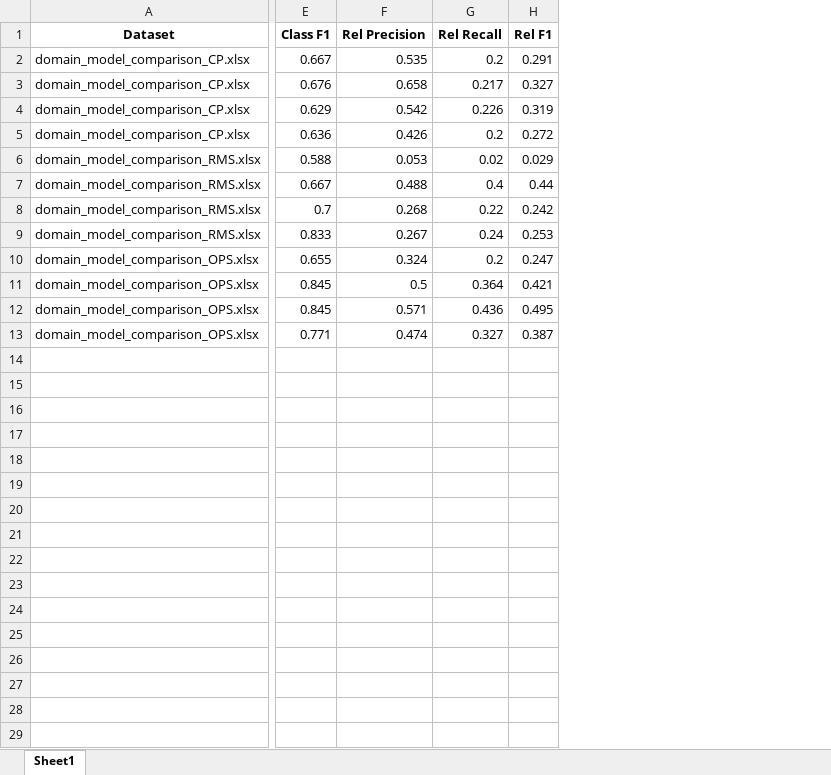
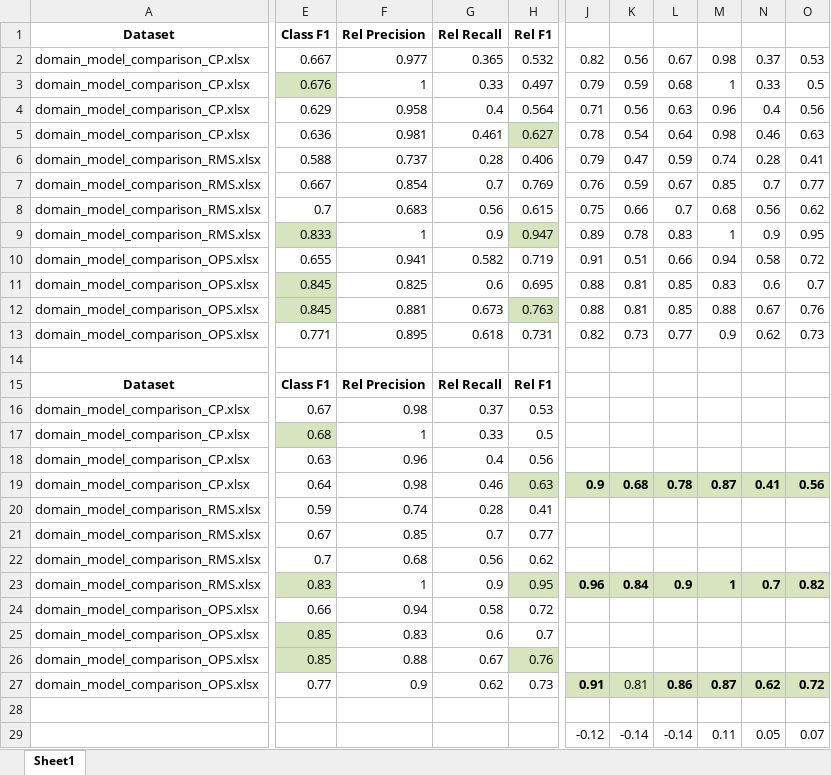
Before and after one commit to amolsharma-mit/DomainModelingPrompter, an Excel workbook: evaluation_results.xlsx, sheet Sheet1, drawn as a sheet; only a part is shown, gaps mark what is left out; values as stored, in another font and other column widths than the file's, no borders; removed rows and columns are numbered as before the commit, all else as after; rows hold the shown columns only; the diff covers the shown part only; the diff names each change by its address in the sheet, - before the commit and + after, or states it on an @@ line.

Commit message:
Ablation Study Experiments - Updated Results

```diff
--- a/evaluation_results.xlsx (sheet Sheet1)
+++ b/evaluation_results.xlsx (sheet Sheet1)
-column F, rows 1-13: Rel Precision | 0.535 | 0.658 | 0.542 | 0.426 | 0.053 | 0.488 | 0.268 | 0.267 | 0.324 | 0.5 | 0.571 | 0.474
-column G, rows 1-13: Rel Recall | 0.2 | 0.217 | 0.226 | 0.2 | 0.02 | 0.4 | 0.22 | 0.24 | 0.2 | 0.364 | 0.436 | 0.327
-column H, rows 1-13: Rel F1 | 0.291 | 0.327 | 0.319 | 0.272 | 0.029 | 0.44 | 0.242 | 0.253 | 0.247 | 0.421 | 0.495 | 0.387
+column F, rows 1-13: Rel Precision | 0.977 | 1 | 0.958 | 0.981 | 0.737 | 0.854 | 0.683 | 1 | 0.941 | 0.825 | 0.881 | 0.895
+column G, rows 1-13: Rel Recall | 0.365 | 0.33 | 0.4 | 0.461 | 0.28 | 0.7 | 0.56 | 0.9 | 0.582 | 0.6 | 0.673 | 0.618
+column H, rows 1-13: Rel F1 | 0.532 | 0.497 | 0.564 | 0.627 | 0.406 | 0.769 | 0.615 | 0.947 | 0.719 | 0.695 | 0.763 | 0.731
+column J, rows 2-13: 0.82 | 0.79 | 0.71 | 0.78 | 0.79 | 0.76 | 0.75 | 0.89 | 0.91 | 0.88 | 0.88 | 0.82
+column K, rows 2-13: 0.56 | 0.59 | 0.56 | 0.54 | 0.47 | 0.59 | 0.66 | 0.78 | 0.51 | 0.81 | 0.81 | 0.73
+column L, rows 2-13: 0.67 | 0.68 | 0.63 | 0.64 | 0.59 | 0.67 | 0.7 | 0.83 | 0.66 | 0.85 | 0.85 | 0.77
+column M, rows 2-13: 0.98 | 1 | 0.96 | 0.98 | 0.74 | 0.85 | 0.68 | 1 | 0.94 | 0.83 | 0.88 | 0.9
+column N, rows 2-13: 0.37 | 0.33 | 0.4 | 0.46 | 0.28 | 0.7 | 0.56 | 0.9 | 0.58 | 0.6 | 0.67 | 0.62
+column O, rows 2-13: 0.53 | 0.5 | 0.56 | 0.63 | 0.41 | 0.77 | 0.62 | 0.95 | 0.72 | 0.7 | 0.76 | 0.73
-E3 fill: none
+E3 fill: #D7E4BD
-E9 fill: none
+E9 fill: #D7E4BD
-E11:E12 fill: none
+E11:E12 fill: #D7E4BD
+row 14: (empty)
+row 15: Dataset | Class F1 | Rel Precision | Rel Recall | Rel F1
+row 16: domain_model_comparison_CP.xlsx | 0.67 | 0.98 | 0.37 | 0.53
+row 17: domain_model_comparison_CP.xlsx | 0.68 | 1 | 0.33 | 0.5
+row 18: domain_model_comparison_CP.xlsx | 0.63 | 0.96 | 0.4 | 0.56
+row 19: domain_model_comparison_CP.xlsx | 0.64 | 0.98 | 0.46 | 0.63 | 0.9 | 0.68 | 0.78 | 0.87 | 0.41 | 0.56
+row 20: domain_model_comparison_RMS.xlsx | 0.59 | 0.74 | 0.28 | 0.41
+row 21: domain_model_comparison_RMS.xlsx | 0.67 | 0.85 | 0.7 | 0.77
+row 22: domain_model_comparison_RMS.xlsx | 0.7 | 0.68 | 0.56 | 0.62
+row 23: domain_model_comparison_RMS.xlsx | 0.83 | 1 | 0.9 | 0.95 | 0.96 | 0.84 | 0.9 | 1 | 0.7 | 0.82
+row 24: domain_model_comparison_OPS.xlsx | 0.66 | 0.94 | 0.58 | 0.72
+row 25: domain_model_comparison_OPS.xlsx | 0.85 | 0.83 | 0.6 | 0.7
+row 26: domain_model_comparison_OPS.xlsx | 0.85 | 0.88 | 0.67 | 0.76
+row 27: domain_model_comparison_OPS.xlsx | 0.77 | 0.9 | 0.62 | 0.73 | 0.91 | 0.81 | 0.86 | 0.87 | 0.62 | 0.72
+row 28: (empty)
+row 29:  |  |  |  |  | -0.12 | -0.14 | -0.14 | 0.11 | 0.05 | 0.07
```
Also changed, not shown: 8 added rows and 1 added column elsewhere in this sheet, Ablation_results.xlsx, 4 other files.
